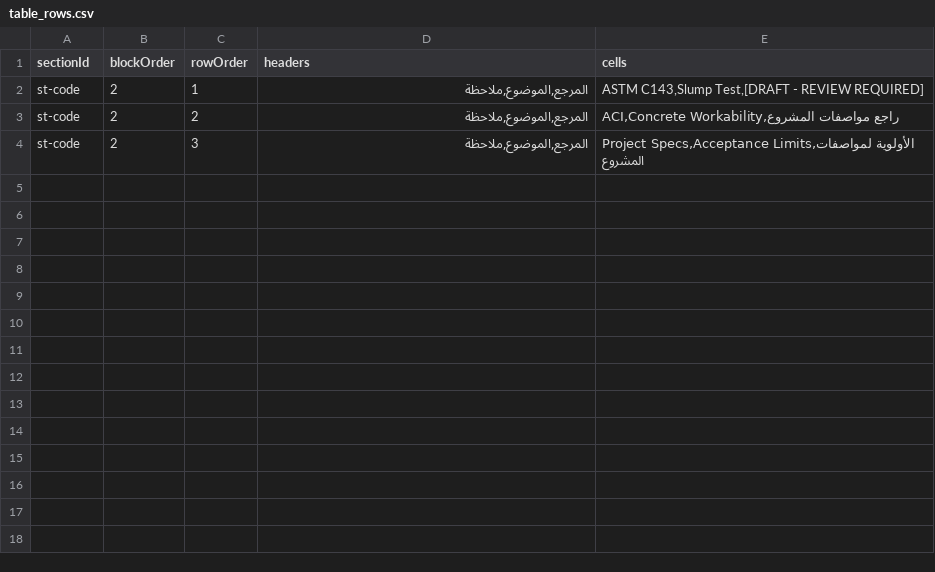
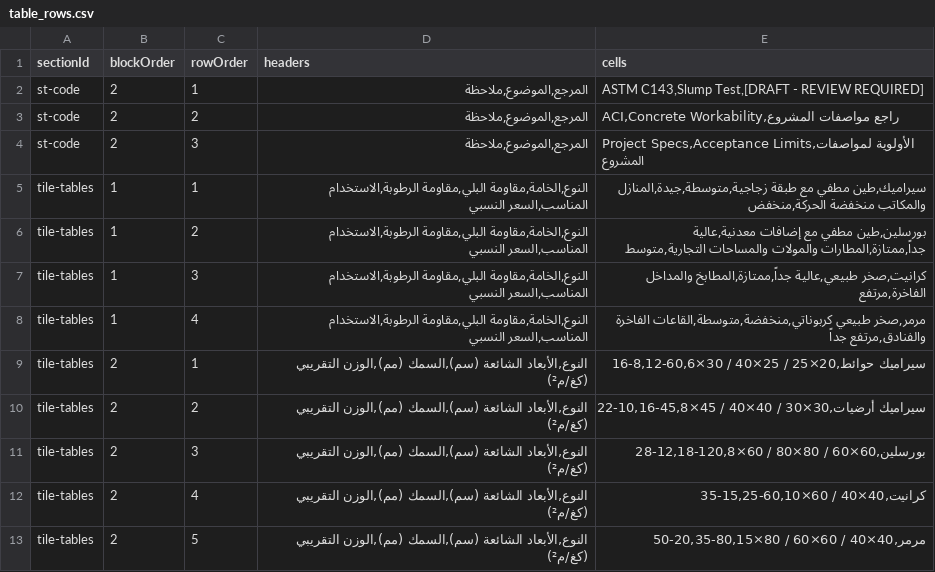
Before and after one commit to issaosama/Civilpedia, a CSV file: tools/content_converter/content_source/table_rows.csv, drawn as a sheet.

```diff
--- a/tools/content_converter/content_source/table_rows.csv
+++ b/tools/content_converter/content_source/table_rows.csv
@@ -4 +4,10 @@ st-code,2,2,"المرجع,الموضوع,ملاحظة","ACI,Concrete Workability
 st-code,2,3,"المرجع,الموضوع,ملاحظة","Project Specs,Acceptance Limits,الأولوية لمواصفات المشروع"
+tile-tables,1,1,"النوع,الخامة,مقاومة البلي,مقاومة الرطوبة,الاستخدام المناسب,السعر النسبي","سيراميك,طين مطفي مع طبقة زجاجية,متوسطة,جيدة,المنازل والمكاتب منخفضة الحركة,منخفض"
+tile-tables,1,2,"النوع,الخامة,مقاومة البلي,مقاومة الرطوبة,الاستخدام المناسب,السعر النسبي","بورسلين,طين مطفي مع إضافات معدنية,عالية جداً,ممتازة,المطارات والمولات والمساحات التجارية,متوسط"
+tile-tables,1,3,"النوع,الخامة,مقاومة البلي,مقاومة الرطوبة,الاستخدام المناسب,السعر النسبي","كرانيت,صخر طبيعي,عالية جداً,ممتازة,المطابخ والمداخل الفاخرة,مرتفع"
+tile-tables,1,4,"النوع,الخامة,مقاومة البلي,مقاومة الرطوبة,الاستخدام المناسب,السعر النسبي","مرمر,صخر طبيعي كربوناتي,منخفضة,متوسطة,القاعات الفاخرة والفنادق,مرتفع جداً"
+tile-tables,2,1,"النوع,الأبعاد الشائعة (سم),السمك (مم),الوزن التقريبي (كغ/م²)","سيراميك حوائط,20×25 / 25×40 / 30×60,6-8,12-16"
+tile-tables,2,2,"النوع,الأبعاد الشائعة (سم),السمك (مم),الوزن التقريبي (كغ/م²)","سيراميك أرضيات,30×30 / 40×40 / 45×45,8-10,16-22"
+tile-tables,2,3,"النوع,الأبعاد الشائعة (سم),السمك (مم),الوزن التقريبي (كغ/م²)","بورسلين,60×60 / 80×80 / 60×120,8-12,18-28"
+tile-tables,2,4,"النوع,الأبعاد الشائعة (سم),السمك (مم),الوزن التقريبي (كغ/م²)","كرانيت,40×40 / 60×60,10-15,25-35"
+tile-tables,2,5,"النوع,الأبعاد الشائعة (سم),السمك (مم),الوزن التقريبي (كغ/م²)","مرمر,40×40 / 60×60 / 80×80,15-20,35-50"
```
Also changed, not shown: tools/content_converter/content_source/accept_reject.csv, tools/content_converter/content_source/blocks.csv, 7 other files.
